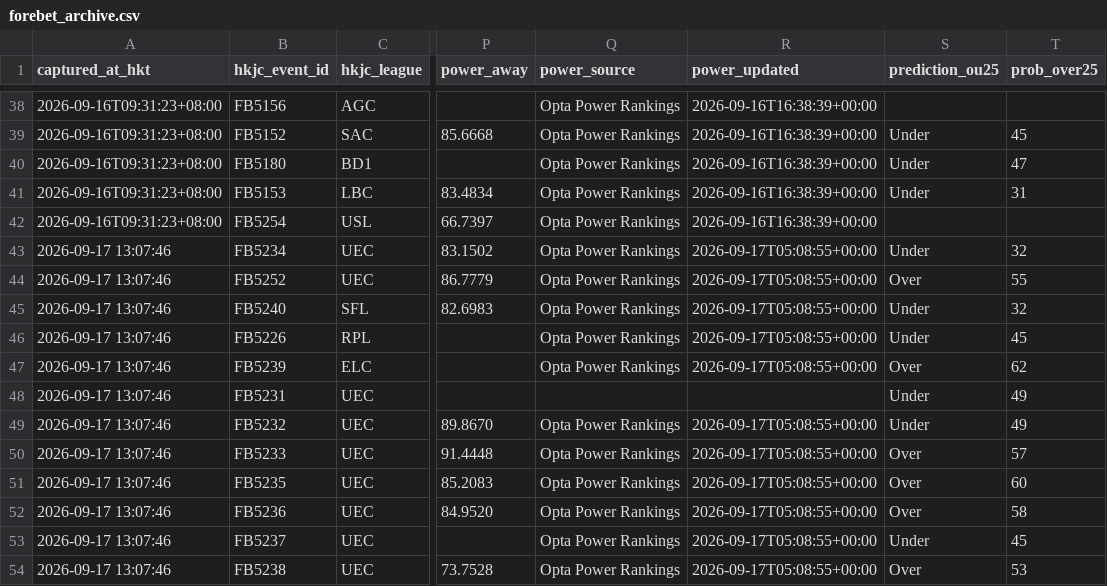
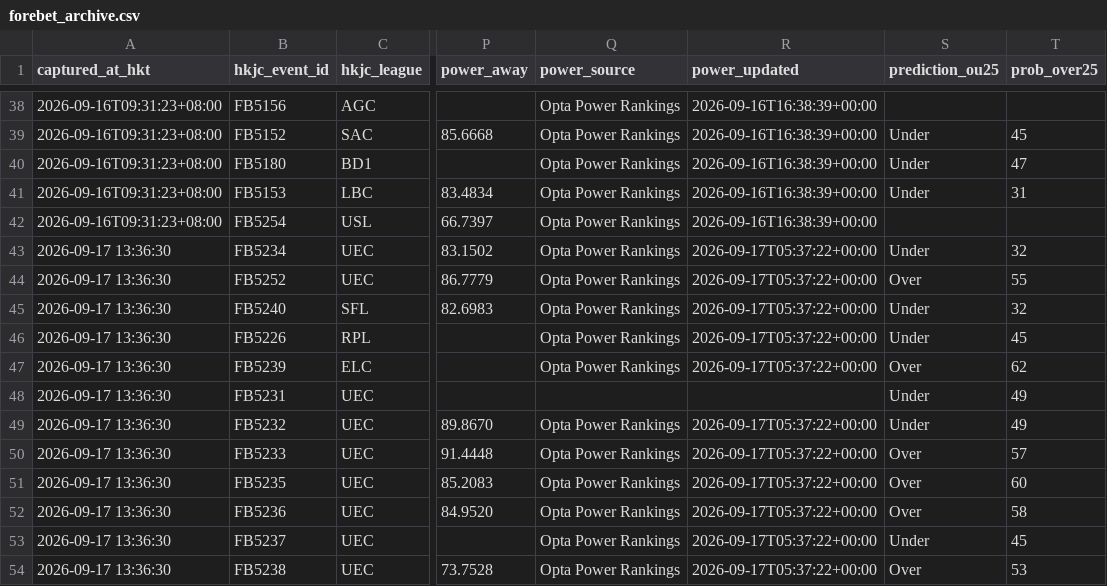
Before and after one commit to sargesticky-code/football-fast-tracker, a CSV file: data/forebet_archive.csv, drawn as a sheet; only a part is shown, gaps mark what is left out; the diff covers the shown part only; the diff names each change by its address in the sheet, - before the commit and + after, or states it on an @@ line.

```diff
--- a/data/forebet_archive.csv
+++ b/data/forebet_archive.csv
-A43:A54 (captured_at_hkt): 2026-09-17 13:07:46
+A43:A54 (captured_at_hkt): 2026-09-17 13:36:30
-R43:R47 (power_updated): 2026-09-17T05:08:55+00:00
+R43:R47 (power_updated): 2026-09-17T05:37:22+00:00
-R49:R54 (power_updated): 2026-09-17T05:08:55+00:00
+R49:R54 (power_updated): 2026-09-17T05:37:22+00:00
```
Also changed, not shown: 4 added rows and 22 edited cells elsewhere in this file, data/forebet_current.csv, 1 other file.
